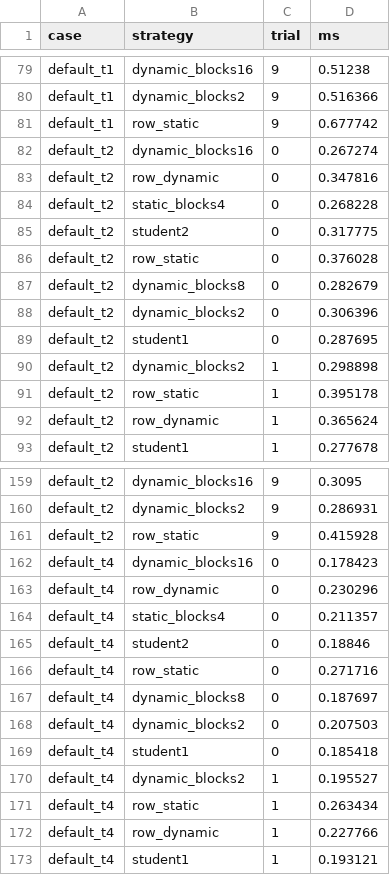
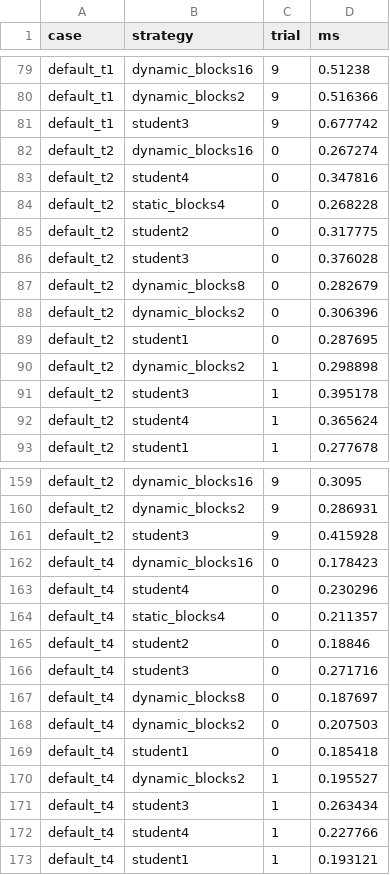
Before and after one commit to lsy999999999/compute_together, a CSV file: experiments/nnz_schedules_raw.csv, drawn as a sheet; only a part is shown, gaps mark what is left out; the diff covers the shown part only.

```diff
--- a/experiments/nnz_schedules_raw.csv
+++ b/experiments/nnz_schedules_raw.csv
@@ -80,8 +80,8 @@ default_t1,dynamic_blocks16,9,0.51238
 default_t1,dynamic_blocks2,9,0.516366
-default_t1,row_static,9,0.677742
+default_t1,student3,9,0.677742
 default_t2,dynamic_blocks16,0,0.267274
-default_t2,row_dynamic,0,0.347816
+default_t2,student4,0,0.347816
 default_t2,static_blocks4,0,0.268228
 default_t2,student2,0,0.317775
-default_t2,row_static,0,0.376028
+default_t2,student3,0,0.376028
 default_t2,dynamic_blocks8,0,0.282679
@@ -90,4 +90,4 @@ default_t2,student1,0,0.287695
 default_t2,dynamic_blocks2,1,0.298898
-default_t2,row_static,1,0.395178
-default_t2,row_dynamic,1,0.365624
+default_t2,student3,1,0.395178
+default_t2,student4,1,0.365624
 default_t2,student1,1,0.277678
@@ -160,8 +160,8 @@ default_t2,dynamic_blocks16,9,0.3095
 default_t2,dynamic_blocks2,9,0.286931
-default_t2,row_static,9,0.415928
+default_t2,student3,9,0.415928
 default_t4,dynamic_blocks16,0,0.178423
-default_t4,row_dynamic,0,0.230296
+default_t4,student4,0,0.230296
 default_t4,static_blocks4,0,0.211357
 default_t4,student2,0,0.18846
-default_t4,row_static,0,0.271716
+default_t4,student3,0,0.271716
 default_t4,dynamic_blocks8,0,0.187697
@@ -170,4 +170,4 @@ default_t4,student1,0,0.185418
 default_t4,dynamic_blocks2,1,0.195527
-default_t4,row_static,1,0.263434
-default_t4,row_dynamic,1,0.227766
+default_t4,student3,1,0.263434
+default_t4,student4,1,0.227766
 default_t4,student1,1,0.193121
```
Also changed, not shown: 190 edited cells elsewhere in this file, experiments/nnz_schedules_summary.csv, report/measurements_raw.csv, 13 other files.
